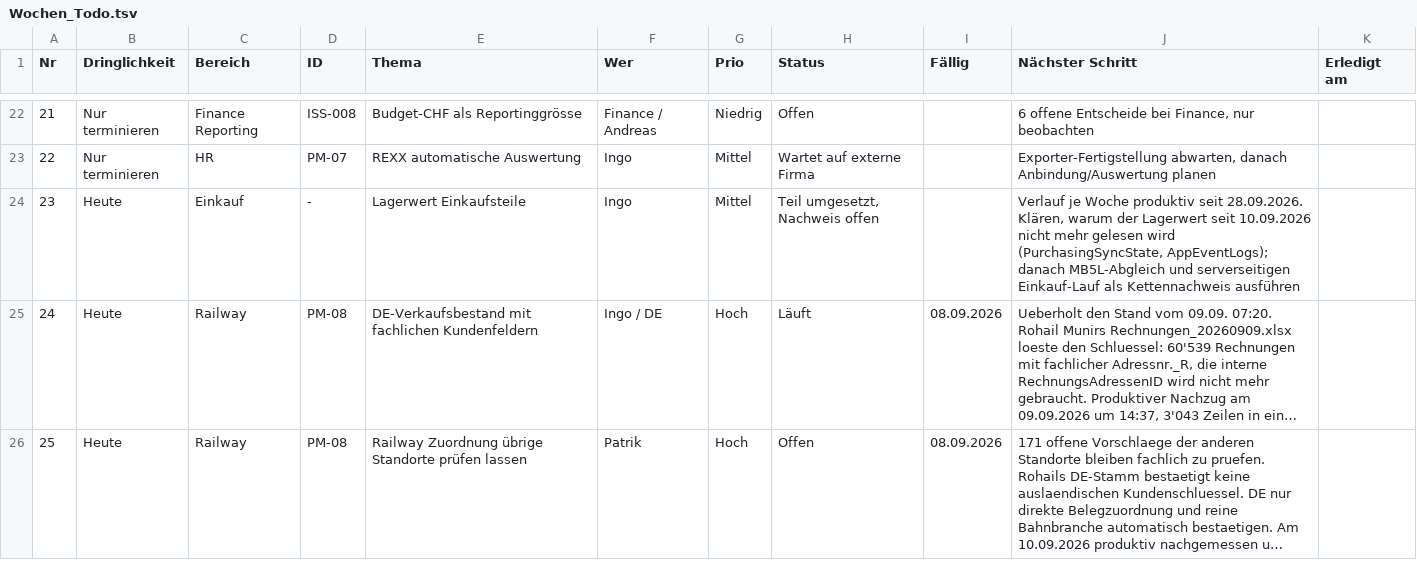
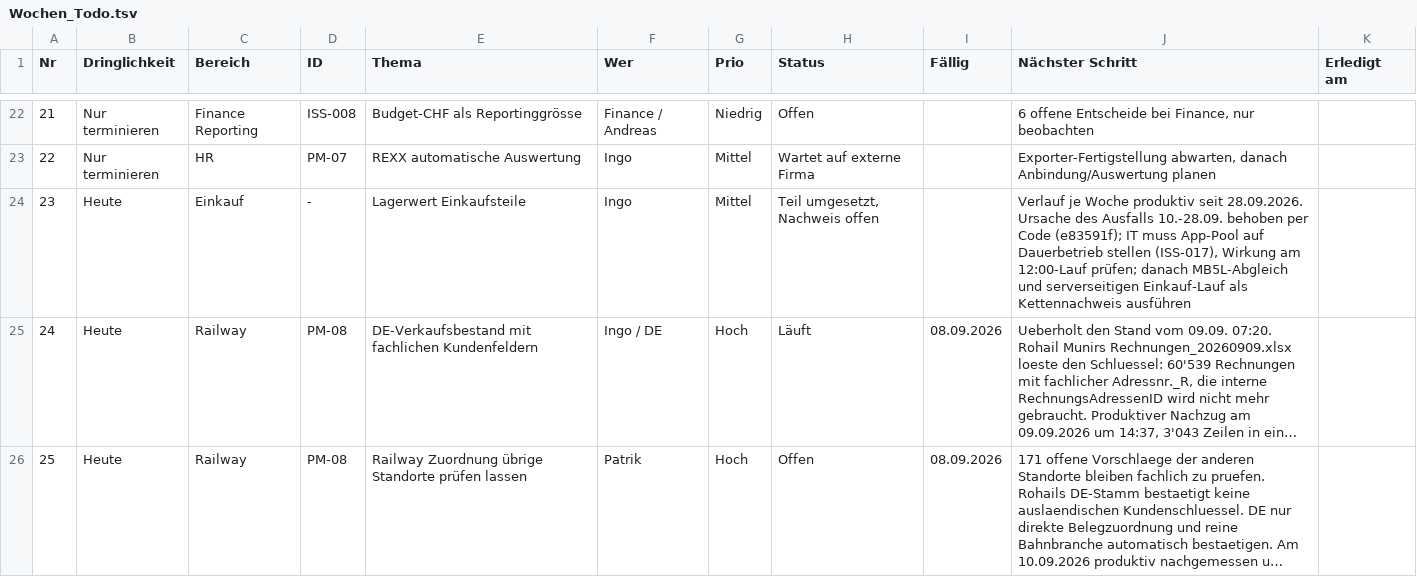
Before and after one commit to metacube2/Ai, a TSV file: TrafagSalesExporter/projektmanagement/Wochen_Todo.tsv, drawn as a sheet; only a part is shown, gaps mark what is left out; long unchanged cells end in …; the diff names each change by its address in the sheet, - before the commit and + after, or states it on an @@ line.

```diff
--- a/TrafagSalesExporter/projektmanagement/Wochen_Todo.tsv
+++ b/TrafagSalesExporter/projektmanagement/Wochen_Todo.tsv
-J24 (Nächster Schritt): …seit 28.09.2026. Klären, warum der Lagerwert seit 10.09.2026 nicht mehr gelesen wird (PurchasingSyncState, AppEventLogs); danach MB5L-Abgleich…
+J24 (Nächster Schritt): …seit 28.09.2026. Ursache des Ausfalls 10.-28.09. behoben per Code (e83591f); IT muss App-Pool auf Dauerbetrieb stellen (ISS-017), Wirkung am 12:00-Lauf prüfen; danach MB5L-Abgleich…
```
Also changed, not shown: TrafagSalesExporter/docs/Issue_Log_Konsolidiert_2026-08-12.tsv, 6 other files.
